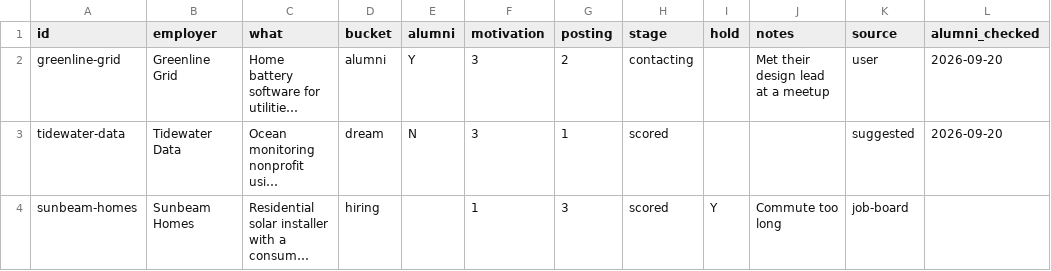
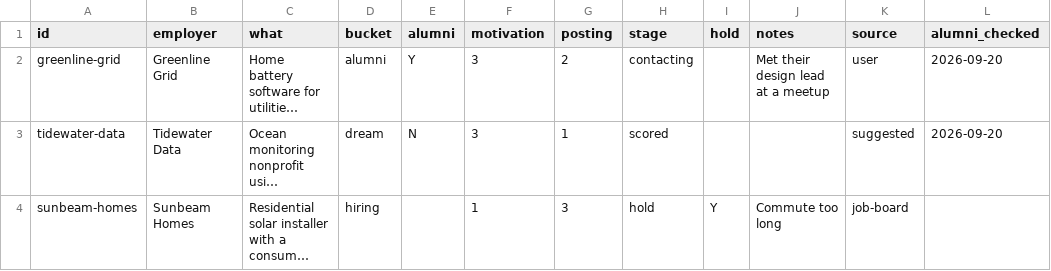
Before and after one commit to charlesBerg-ux/Two-Hours, a CSV file: schema/examples/lamp.example.csv, drawn as a sheet; only a part is shown; long unchanged cells end in …; the diff names each change by its address in the sheet, - before the commit and + after, or states it on an @@ line.

```diff
--- a/schema/examples/lamp.example.csv
+++ b/schema/examples/lamp.example.csv
-H4 (stage): scored
+H4 (stage): hold
```
Also changed, not shown: schema/examples/contacts.example.csv, 6 other files.
